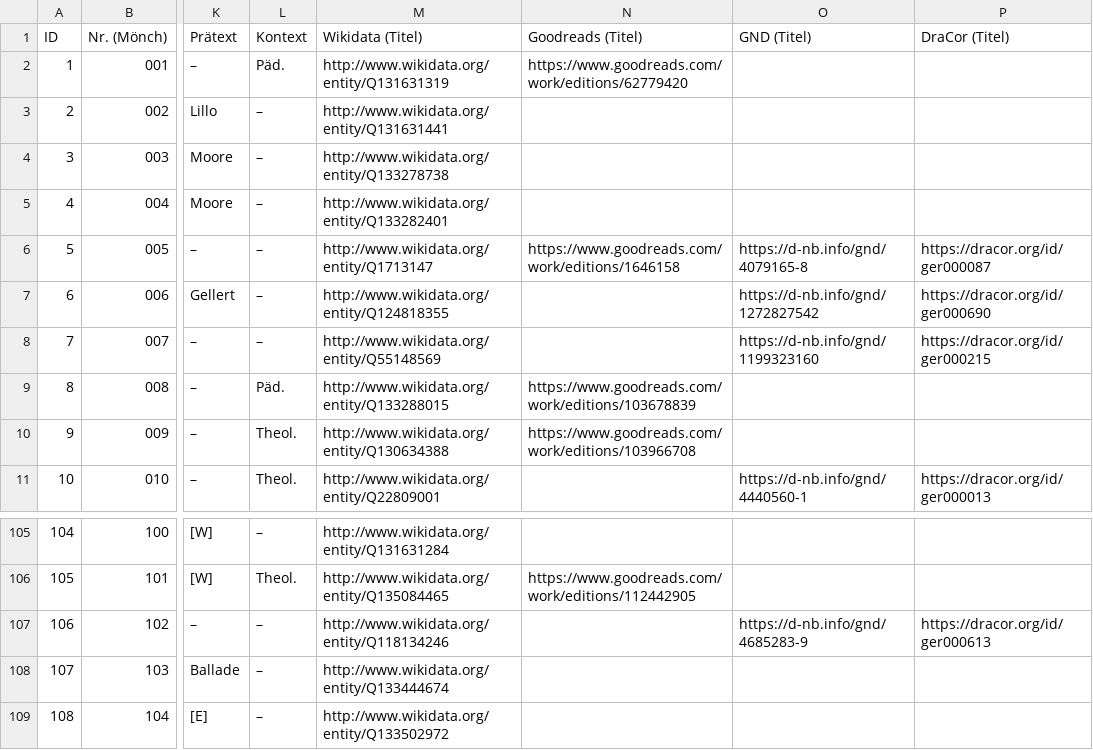
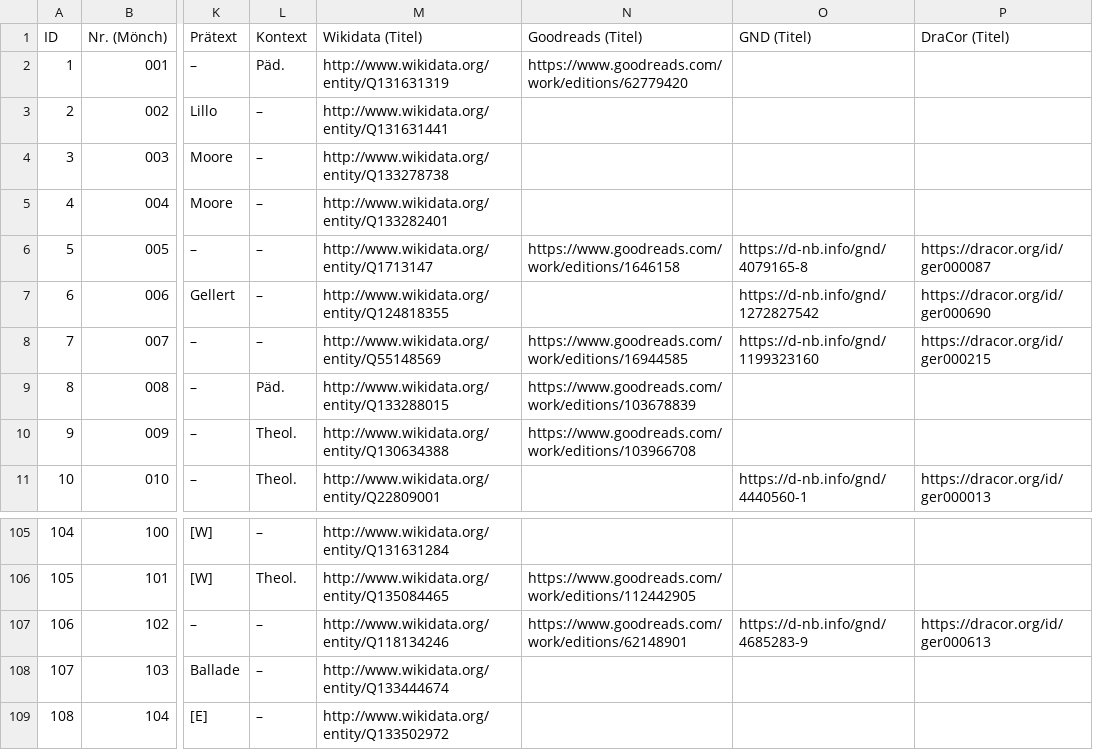
Before and after one commit to lehkost/bgltr, a CSV file: bgltr.csv, drawn as a sheet; only a part is shown, gaps mark what is left out; the diff names each change by its address in the sheet, - before the commit and + after, or states it on an @@ line.

Commit message:
add IDs

```diff
--- a/bgltr.csv
+++ b/bgltr.csv
-N8 (Goodreads (Titel)): (empty)
+N8 (Goodreads (Titel)): https://www.goodreads.com/work/editions/16944585
-N107 (Goodreads (Titel)): (empty)
+N107 (Goodreads (Titel)): https://www.goodreads.com/work/editions/62148901
```
